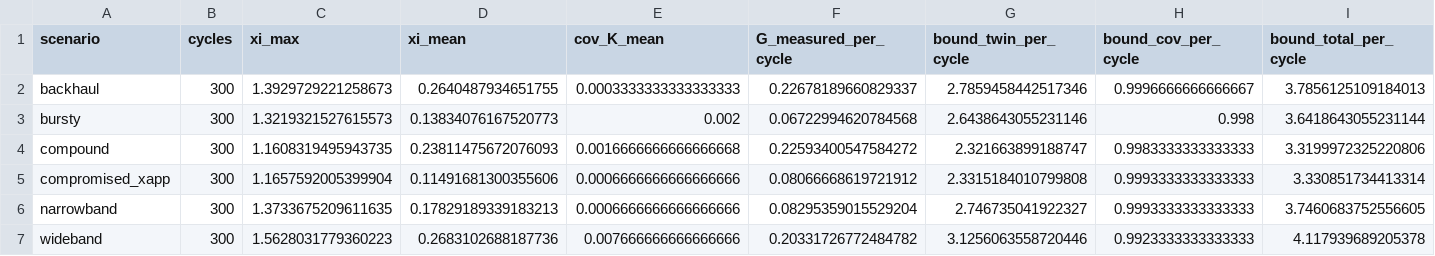
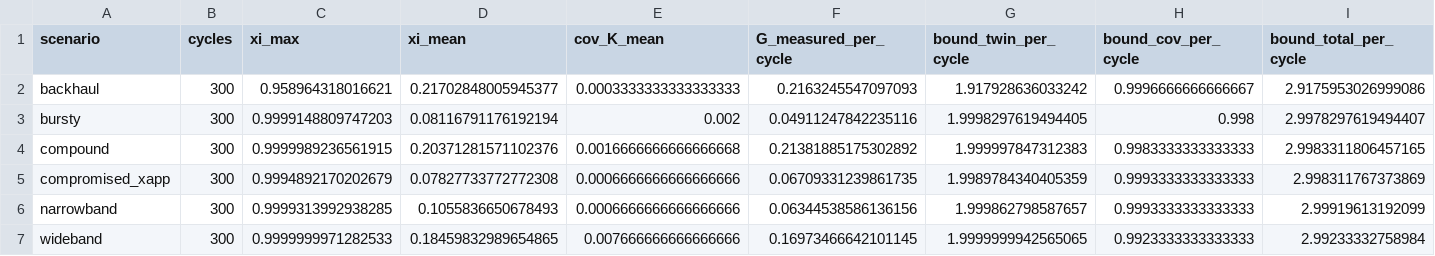
Before and after one commit to ProfessorDong/oran-action-repair, a CSV file: sim/results/theorem_verify.csv, drawn as a sheet.

Commit message:
Clip twin output to [0,1]; refresh figures and results
- twin_predict() now clips pred_reward to [0,1] to keep \hat r on the
  same scale as the realised PDR \bar r, so the empirical twin error
  \xi is bounded.
- figs: larger fonts in fig_violation_rate, fig_recovery, fig_theorem_verify;
  zero-bar stubs in fig_violation_rate so Static/Heuristic/SHIELD-RIC
  are identifiable; Fig 5 (Pareto) y-axis tightened to [0.70, 1.02];
  fig_perception_confusion size reduced.
- Aggregated results re-run with the clipped twin: master.csv,
  theorem_verify.csv, llm_planner.csv, stats.json refreshed.
- New numbers: violation range 25.5-45.5% across unshielded baselines;
  xi range [0.96, 1.00]; LLM PDR 0.74/0.63/0.85 for NB/WB/CompXApp;
  Lemma 1 holds (0.000 violations) under real Qwen2.5-1.5B-Instruct.

```diff
--- a/sim/results/theorem_verify.csv
+++ b/sim/results/theorem_verify.csv
@@ -1,7 +1,7 @@
 scenario,cycles,xi_max,xi_mean,cov_K_mean,G_measured_per_cycle,bound_twin_per_cycle,bound_cov_per_cycle,bound_total_per_cycle
-backhaul,300,1.3929729221258673,0.2640487934651755,0.0003333333333333333,0.22678189660829337,2.7859458442517346,0.9996666666666667,3.7856125109184013
-bursty,300,1.3219321527615573,0.13834076167520773,0.002,0.06722994620784568,2.6438643055231146,0.998,3.6418643055231144
-compound,300,1.1608319495943735,0.23811475672076093,0.0016666666666666668,0.22593400547584272,2.321663899188747,0.9983333333333333,3.3199972325220806
-compromised_xapp,300,1.1657592005399904,0.11491681300355606,0.0006666666666666666,0.08066668619721912,2.3315184010799808,0.9993333333333333,3.330851734413314
-narrowband,300,1.3733675209611635,0.17829189339183213,0.0006666666666666666,0.08295359015529204,2.746735041922327,0.9993333333333333,3.7460683752556605
-wideband,300,1.5628031779360223,0.2683102688187736,0.007666666666666666,0.20331726772484782,3.1256063558720446,0.9923333333333333,4.117939689205378
+backhaul,300,0.958964318016621,0.21702848005945377,0.0003333333333333333,0.2163245547097093,1.917928636033242,0.9996666666666667,2.9175953026999086
+bursty,300,0.9999148809747203,0.08116791176192194,0.002,0.04911247842235116,1.9998297619494405,0.998,2.9978297619494407
+compound,300,0.9999989236561915,0.20371281571102376,0.0016666666666666668,0.21381885175302892,1.999997847312383,0.9983333333333333,2.9983311806457165
+compromised_xapp,300,0.9994892170202679,0.07827733772772308,0.0006666666666666666,0.06709331239861735,1.9989784340405359,0.9993333333333333,2.998311767373869
+narrowband,300,0.9999313992938285,0.1055836650678493,0.0006666666666666666,0.06344538586136156,1.999862798587657,0.9993333333333333,2.99919613192099
+wideband,300,0.9999999971282533,0.18459832989654865,0.007666666666666666,0.16973466642101145,1.9999999942565065,0.9923333333333333,2.99233332758984
```
Also changed, not shown: sim/results/llm_planner.csv, sim/results/master.csv, 15 other files.
